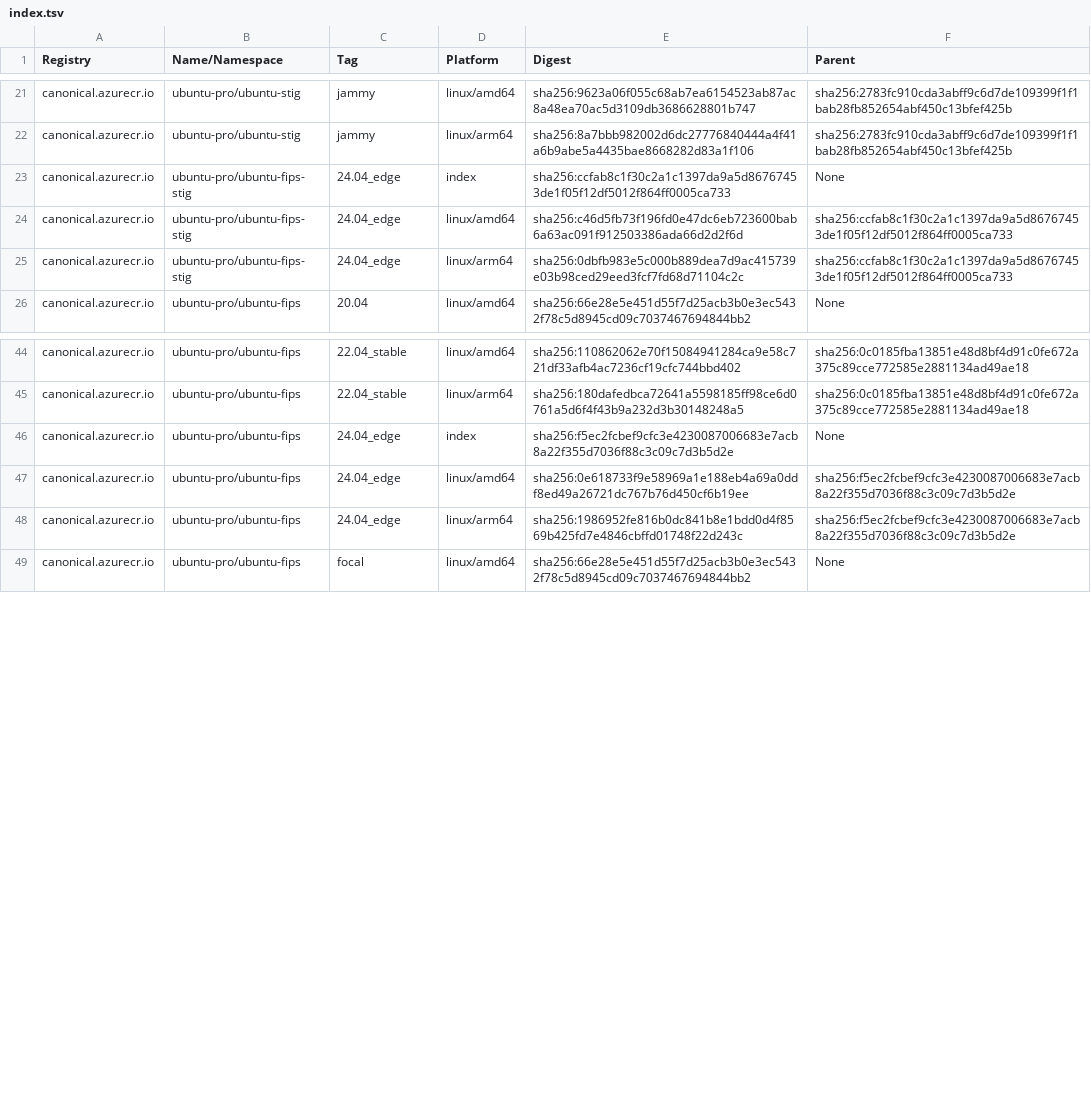
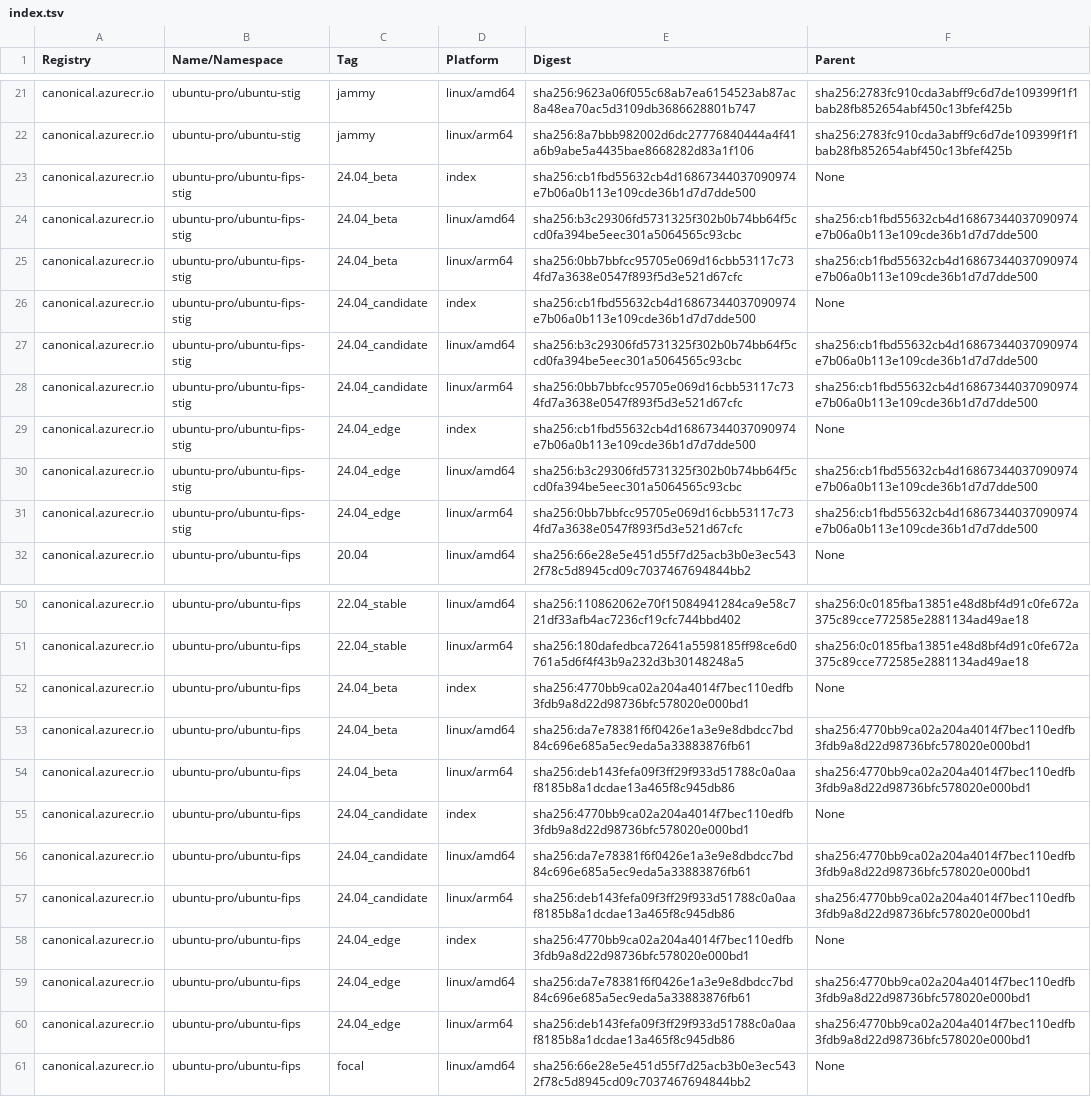
Before and after one commit to canonical/ironbank-catalog, a TSV file: canonical.azurecr.io/index.tsv, drawn as a sheet; only a part is shown, gaps mark what is left out.

```diff
--- a/canonical.azurecr.io/index.tsv
+++ b/canonical.azurecr.io/index.tsv
@@ -22,5 +22,11 @@ canonical.azurecr.io	ubuntu-pro/ubuntu-stig	jammy	linux/amd64	sha256:9623a06f055
 canonical.azurecr.io	ubuntu-pro/ubuntu-stig	jammy	linux/arm64	sha256:8a7bbb982002d6dc27776840444a4f41a6b9abe5a4435bae8668282d83a1f106	sha256:2783fc910cda3abff9c6d7de109399f1f1bab28fb852654abf450c13bfef425b
-canonical.azurecr.io	ubuntu-pro/ubuntu-fips-stig	24.04_edge	index	sha256:ccfab8c1f30c2a1c1397da9a5d86767453de1f05f12df5012f864ff0005ca733	None
-canonical.azurecr.io	ubuntu-pro/ubuntu-fips-stig	24.04_edge	linux/amd64	sha256:c46d5fb73f196fd0e47dc6eb723600bab6a63ac091f912503386ada66d2d2f6d	sha256:ccfab8c1f30c2a1c1397da9a5d86767453de1f05f12df5012f864ff0005ca733
-canonical.azurecr.io	ubuntu-pro/ubuntu-fips-stig	24.04_edge	linux/arm64	sha256:0dbfb983e5c000b889dea7d9ac415739e03b98ced29eed3fcf7fd68d71104c2c	sha256:ccfab8c1f30c2a1c1397da9a5d86767453de1f05f12df5012f864ff0005ca733
+canonical.azurecr.io	ubuntu-pro/ubuntu-fips-stig	24.04_beta	index	sha256:cb1fbd55632cb4d16867344037090974e7b06a0b113e109cde36b1d7d7dde500	None
+canonical.azurecr.io	ubuntu-pro/ubuntu-fips-stig	24.04_beta	linux/amd64	sha256:b3c29306fd5731325f302b0b74bb64f5ccd0fa394be5eec301a5064565c93cbc	sha256:cb1fbd55632cb4d16867344037090974e7b06a0b113e109cde36b1d7d7dde500
+canonical.azurecr.io	ubuntu-pro/ubuntu-fips-stig	24.04_beta	linux/arm64	sha256:0bb7bbfcc95705e069d16cbb53117c734fd7a3638e0547f893f5d3e521d67cfc	sha256:cb1fbd55632cb4d16867344037090974e7b06a0b113e109cde36b1d7d7dde500
+canonical.azurecr.io	ubuntu-pro/ubuntu-fips-stig	24.04_candidate	index	sha256:cb1fbd55632cb4d16867344037090974e7b06a0b113e109cde36b1d7d7dde500	None
+canonical.azurecr.io	ubuntu-pro/ubuntu-fips-stig	24.04_candidate	linux/amd64	sha256:b3c29306fd5731325f302b0b74bb64f5ccd0fa394be5eec301a5064565c93cbc	sha256:cb1fbd55632cb4d16867344037090974e7b06a0b113e109cde36b1d7d7dde500
+canonical.azurecr.io	ubuntu-pro/ubuntu-fips-stig	24.04_candidate	linux/arm64	sha256:0bb7bbfcc95705e069d16cbb53117c734fd7a3638e0547f893f5d3e521d67cfc	sha256:cb1fbd55632cb4d16867344037090974e7b06a0b113e109cde36b1d7d7dde500
+canonical.azurecr.io	ubuntu-pro/ubuntu-fips-stig	24.04_edge	index	sha256:cb1fbd55632cb4d16867344037090974e7b06a0b113e109cde36b1d7d7dde500	None
+canonical.azurecr.io	ubuntu-pro/ubuntu-fips-stig	24.04_edge	linux/amd64	sha256:b3c29306fd5731325f302b0b74bb64f5ccd0fa394be5eec301a5064565c93cbc	sha256:cb1fbd55632cb4d16867344037090974e7b06a0b113e109cde36b1d7d7dde500
+canonical.azurecr.io	ubuntu-pro/ubuntu-fips-stig	24.04_edge	linux/arm64	sha256:0bb7bbfcc95705e069d16cbb53117c734fd7a3638e0547f893f5d3e521d67cfc	sha256:cb1fbd55632cb4d16867344037090974e7b06a0b113e109cde36b1d7d7dde500
 canonical.azurecr.io	ubuntu-pro/ubuntu-fips	20.04	linux/amd64	sha256:66e28e5e451d55f7d25acb3b0e3ec5432f78c5d8945cd09c7037467694844bb2	None
@@ -45,5 +51,11 @@ canonical.azurecr.io	ubuntu-pro/ubuntu-fips	22.04_stable	linux/amd64	sha256:1108
 canonical.azurecr.io	ubuntu-pro/ubuntu-fips	22.04_stable	linux/arm64	sha256:180dafedbca72641a5598185ff98ce6d0761a5d6f4f43b9a232d3b30148248a5	sha256:0c0185fba13851e48d8bf4d91c0fe672a375c89cce772585e2881134ad49ae18
-canonical.azurecr.io	ubuntu-pro/ubuntu-fips	24.04_edge	index	sha256:f5ec2fcbef9cfc3e4230087006683e7acb8a22f355d7036f88c3c09c7d3b5d2e	None
-canonical.azurecr.io	ubuntu-pro/ubuntu-fips	24.04_edge	linux/amd64	sha256:0e618733f9e58969a1e188eb4a69a0ddf8ed49a26721dc767b76d450cf6b19ee	sha256:f5ec2fcbef9cfc3e4230087006683e7acb8a22f355d7036f88c3c09c7d3b5d2e
-canonical.azurecr.io	ubuntu-pro/ubuntu-fips	24.04_edge	linux/arm64	sha256:1986952fe816b0dc841b8e1bdd0d4f8569b425fd7e4846cbffd01748f22d243c	sha256:f5ec2fcbef9cfc3e4230087006683e7acb8a22f355d7036f88c3c09c7d3b5d2e
+canonical.azurecr.io	ubuntu-pro/ubuntu-fips	24.04_beta	index	sha256:4770bb9ca02a204a4014f7bec110edfb3fdb9a8d22d98736bfc578020e000bd1	None
+canonical.azurecr.io	ubuntu-pro/ubuntu-fips	24.04_beta	linux/amd64	sha256:da7e78381f6f0426e1a3e9e8dbdcc7bd84c696e685a5ec9eda5a33883876fb61	sha256:4770bb9ca02a204a4014f7bec110edfb3fdb9a8d22d98736bfc578020e000bd1
+canonical.azurecr.io	ubuntu-pro/ubuntu-fips	24.04_beta	linux/arm64	sha256:deb143fefa09f3ff29f933d51788c0a0aaf8185b8a1dcdae13a465f8c945db86	sha256:4770bb9ca02a204a4014f7bec110edfb3fdb9a8d22d98736bfc578020e000bd1
+canonical.azurecr.io	ubuntu-pro/ubuntu-fips	24.04_candidate	index	sha256:4770bb9ca02a204a4014f7bec110edfb3fdb9a8d22d98736bfc578020e000bd1	None
+canonical.azurecr.io	ubuntu-pro/ubuntu-fips	24.04_candidate	linux/amd64	sha256:da7e78381f6f0426e1a3e9e8dbdcc7bd84c696e685a5ec9eda5a33883876fb61	sha256:4770bb9ca02a204a4014f7bec110edfb3fdb9a8d22d98736bfc578020e000bd1
+canonical.azurecr.io	ubuntu-pro/ubuntu-fips	24.04_candidate	linux/arm64	sha256:deb143fefa09f3ff29f933d51788c0a0aaf8185b8a1dcdae13a465f8c945db86	sha256:4770bb9ca02a204a4014f7bec110edfb3fdb9a8d22d98736bfc578020e000bd1
+canonical.azurecr.io	ubuntu-pro/ubuntu-fips	24.04_edge	index	sha256:4770bb9ca02a204a4014f7bec110edfb3fdb9a8d22d98736bfc578020e000bd1	None
+canonical.azurecr.io	ubuntu-pro/ubuntu-fips	24.04_edge	linux/amd64	sha256:da7e78381f6f0426e1a3e9e8dbdcc7bd84c696e685a5ec9eda5a33883876fb61	sha256:4770bb9ca02a204a4014f7bec110edfb3fdb9a8d22d98736bfc578020e000bd1
+canonical.azurecr.io	ubuntu-pro/ubuntu-fips	24.04_edge	linux/arm64	sha256:deb143fefa09f3ff29f933d51788c0a0aaf8185b8a1dcdae13a465f8c945db86	sha256:4770bb9ca02a204a4014f7bec110edfb3fdb9a8d22d98736bfc578020e000bd1
 canonical.azurecr.io	ubuntu-pro/ubuntu-fips	focal	linux/amd64	sha256:66e28e5e451d55f7d25acb3b0e3ec5432f78c5d8945cd09c7037467694844bb2	None
```
Also changed, not shown: 1 other file.
